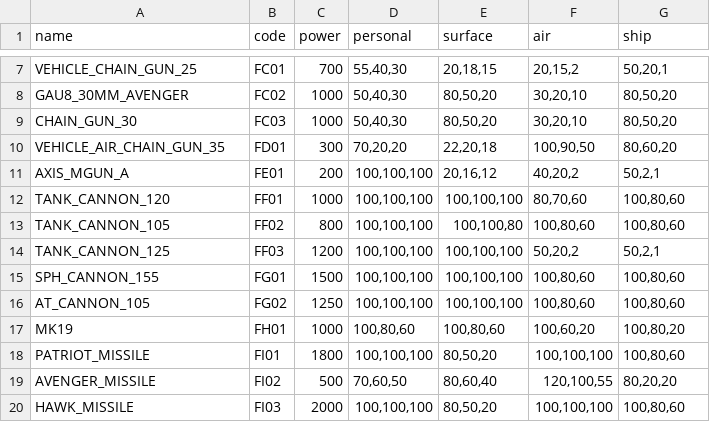
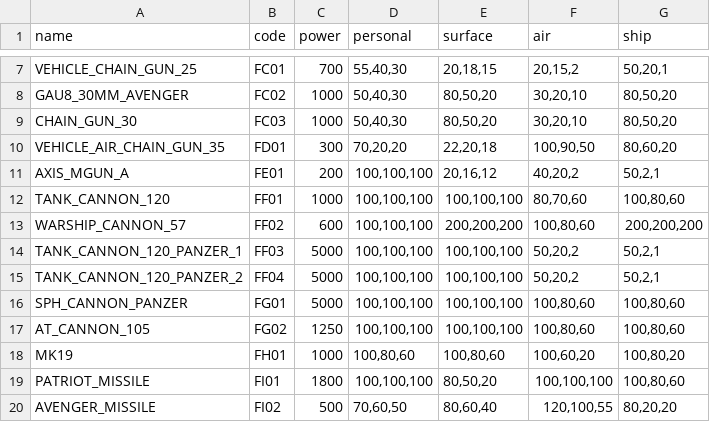
Before and after one commit to SGMartin/wcps_game, a CSV file: wcps_game/client/vehicle_weapon_damage.csv, drawn as a sheet; only a part is shown, gaps mark what is left out; the shorter side is filled out with more unchanged rows.

```diff
--- a/wcps_game/client/vehicle_weapon_damage.csv
+++ b/wcps_game/client/vehicle_weapon_damage.csv
@@ -12,5 +12,6 @@ AXIS_MGUN_A,FE01,200,"100,100,100","20,16,12","40,20,2","50,2,1"
 TANK_CANNON_120,FF01,1000,"100,100,100","100,100,100","80,70,60","100,80,60"
-TANK_CANNON_105,FF02,800,"100,100,100","100,100,80","100,80,60","100,80,60"
-TANK_CANNON_125,FF03,1200,"100,100,100","100,100,100","50,20,2","50,2,1"
-SPH_CANNON_155,FG01,1500,"100,100,100","100,100,100","100,80,60","100,80,60"
+WARSHIP_CANNON_57,FF02,600,"100,100,100","200,200,200","100,80,60","200,200,200"
+TANK_CANNON_120_PANZER_1,FF03,5000,"100,100,100","100,100,100","50,20,2","50,2,1"
+TANK_CANNON_120_PANZER_2,FF04,5000,"100,100,100","100,100,100","50,20,2","50,2,1"
+SPH_CANNON_PANZER,FG01,5000,"100,100,100","100,100,100","100,80,60","100,80,60"
 AT_CANNON_105,FG02,1250,"100,100,100","100,100,100","100,80,60","100,80,60"
```
Also changed, not shown: wcps_game/client/item_shop.csv, wcps_game/client/items.csv, 2 other files.
